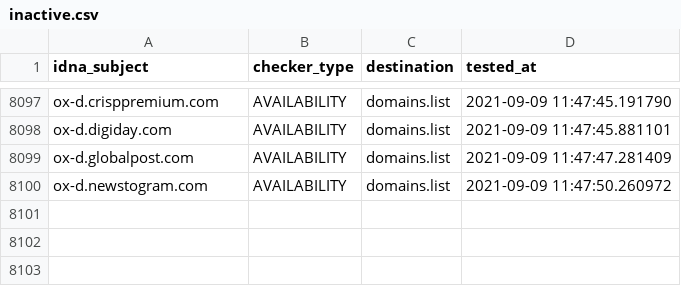
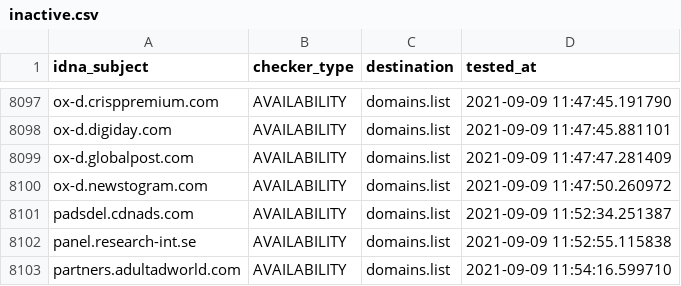
Before and after one commit to Ultimate-Hosts-Blacklist/Michael_Trimms_Hosts, a CSV file: .pyfunceble/inactive.csv, drawn as a sheet; only a part is shown, gaps mark what is left out; the diff names each change by its address in the sheet, - before the commit and + after, or states it on an @@ line.

```diff
--- a/.pyfunceble/inactive.csv
+++ b/.pyfunceble/inactive.csv
+row 8101: padsdel.cdnads.com | AVAILABILITY | domains.list | 2021-09-09 11:52:34.251387
+row 8102: panel.research-int.se | AVAILABILITY | domains.list | 2021-09-09 11:52:55.115838
+row 8103: partners.adultadworld.com | AVAILABILITY | domains.list | 2021-09-09 11:54:16.599710
```
Also changed, not shown: 12 other files.
